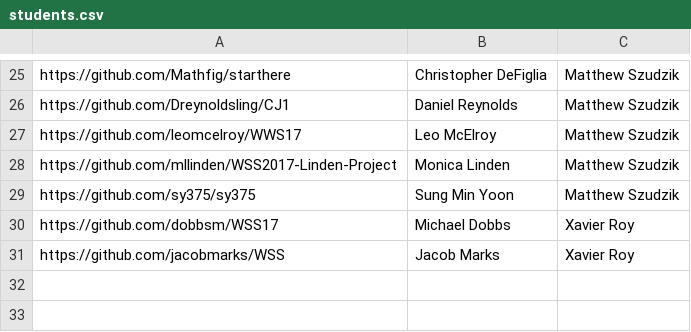
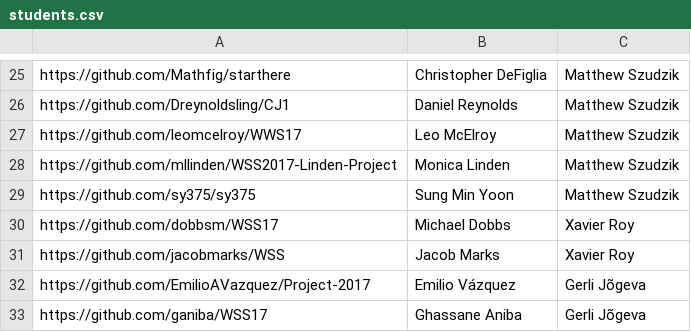
Before and after one commit to riccardodivirgilio/starthere, a CSV file: students.csv, drawn as a sheet; only a part is shown, gaps mark what is left out.

Commit message:
Add lines for Emilio and Ghassane

```diff
--- a/students.csv
+++ b/students.csv
@@ -31 +31,3 @@ https://github.com/dobbsm/WSS17, Michael Dobbs, Xavier Roy
 https://github.com/jacobmarks/WSS, Jacob Marks, Xavier Roy
+https://github.com/EmilioAVazquez/Project-2017,Emilio Vázquez,Gerli Jõgeva
+https://github.com/ganiba/WSS17,Ghassane Aniba,Gerli Jõgeva
```
